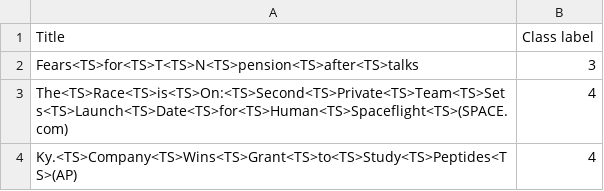
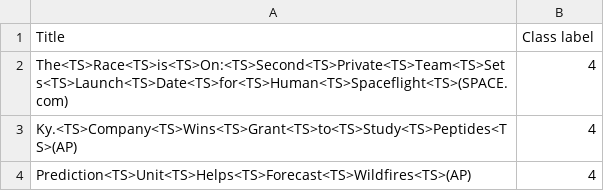
Before and after one commit to LautaroEst/BecaNLP, a CSV file: Programs/08-Managing-Data/AG_NEWS/preprocessed_test.csv, drawn as a sheet; only a part is shown; the shorter side is filled out with more unchanged rows.

```diff
--- a/Programs/08-Managing-Data/AG_NEWS/preprocessed_test.csv
+++ b/Programs/08-Managing-Data/AG_NEWS/preprocessed_test.csv
@@ -1,3 +1,2 @@
 Title,Class label
-"Fears<TS>for<TS>T<TS>N<TS>pension<TS>after<TS>talks",3
 "The<TS>Race<TS>is<TS>On:<TS>Second<TS>Private<TS>Team<TS>Sets<TS>Launch<TS>Date<TS>for<TS>Human<TS>Spaceflight<TS>(SPACE.com)",4
```
Also changed, not shown: 14 other files.
